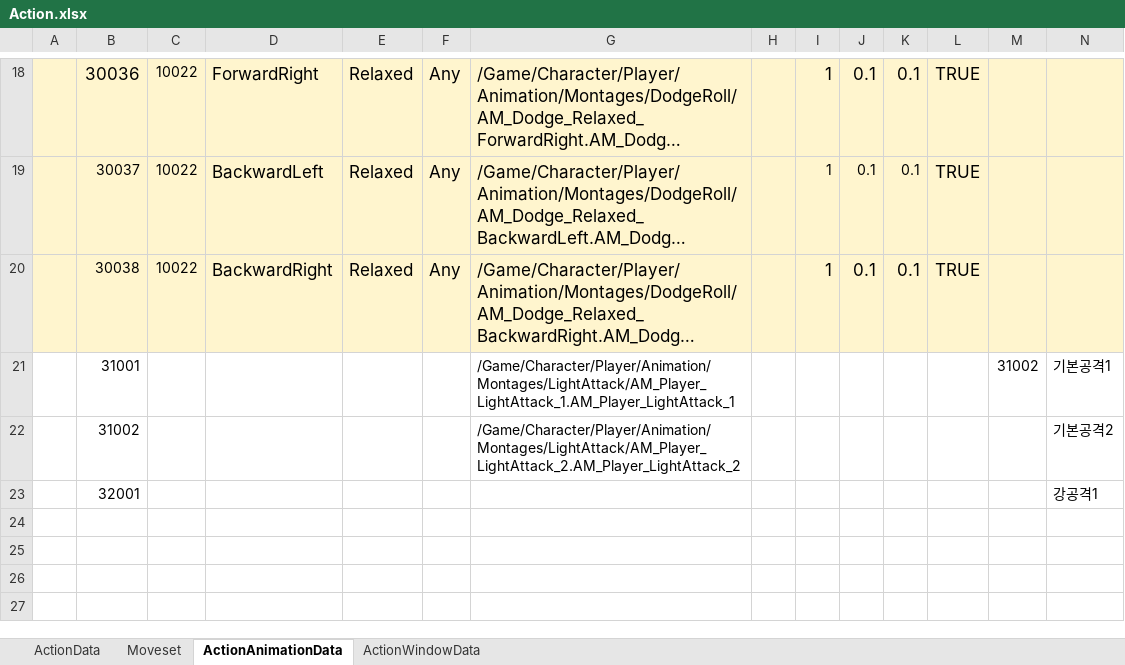
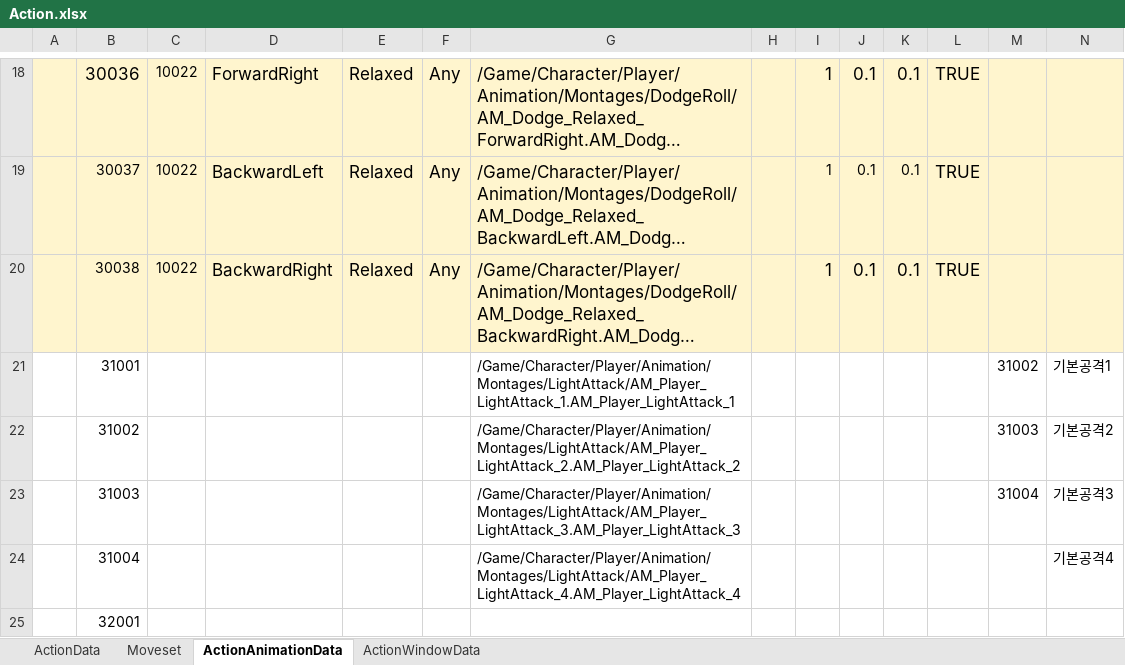
Before and after one commit to WantedBA/ProjectBA, an Excel workbook: BADesign/Excel/Action.xlsx, sheet ActionAnimationData, drawn as a sheet; only a part is shown, gaps mark what is left out; long unchanged cells end in …; values as stored, in another font and other column widths than the file's, no borders; addresses are those after the commit; the diff names each change by its address in the sheet, - before the commit and + after, or states it on an @@ line.

Commit message:
기본공격 콤보 1 2 3 4

```diff
--- a/BADesign/Excel/Action.xlsx (sheet ActionAnimationData)
+++ b/BADesign/Excel/Action.xlsx (sheet ActionAnimationData)
-M22: (empty)
+M22: 31003
+row 23:  | 31003 |  |  |  |  | /Game/Character/Player/Animation/Montages/LightAttack/AM_Player_LightAttack_3.AM_Player_LightAttack_3 |  |  |  |  |  | 31004 | 기본공격3
+row 24:  | 31004 |  |  |  |  | /Game/Character/Player/Animation/Montages/LightAttack/AM_Player_LightAttack_4.AM_Player_LightAttack_4 |  |  |  |  |  |  | 기본공격4
-N25: 강공격1
+N25: (empty)
```
Also changed, not shown: 8 other files.
